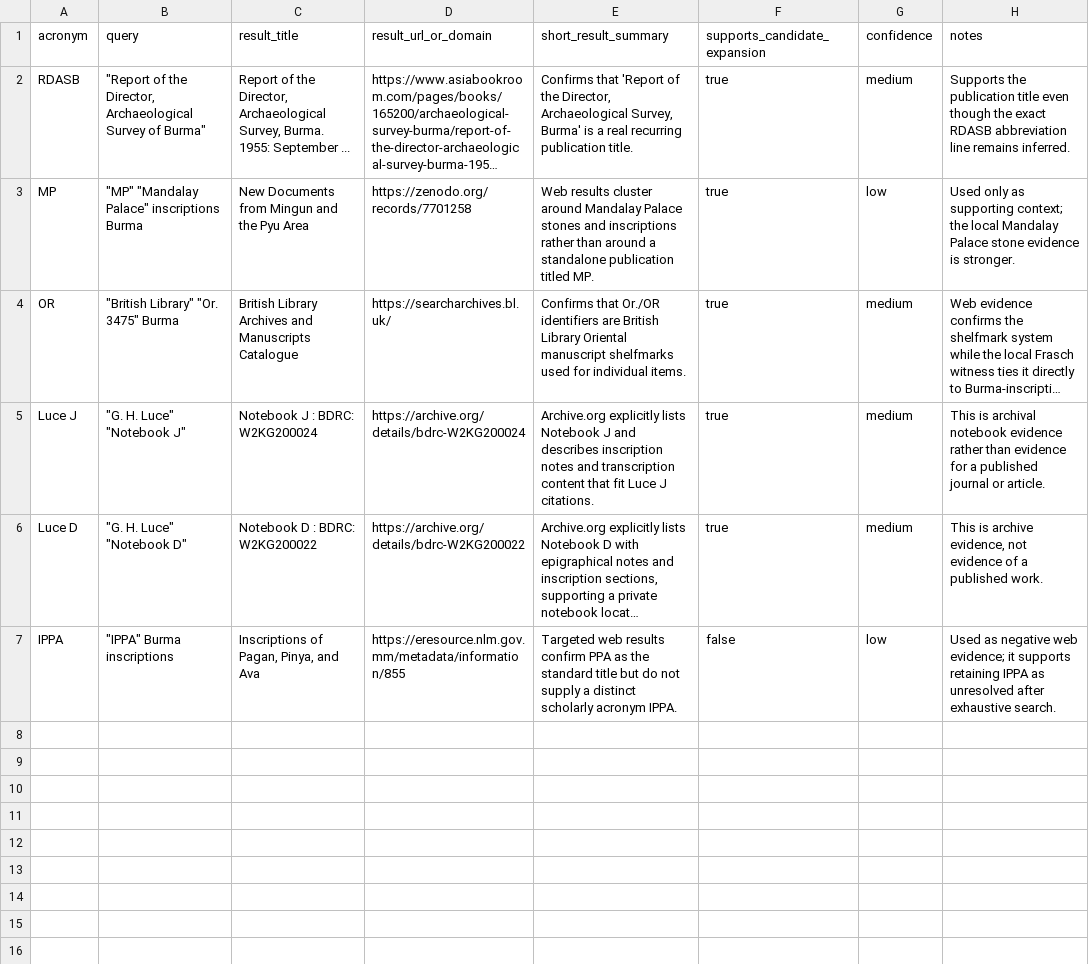
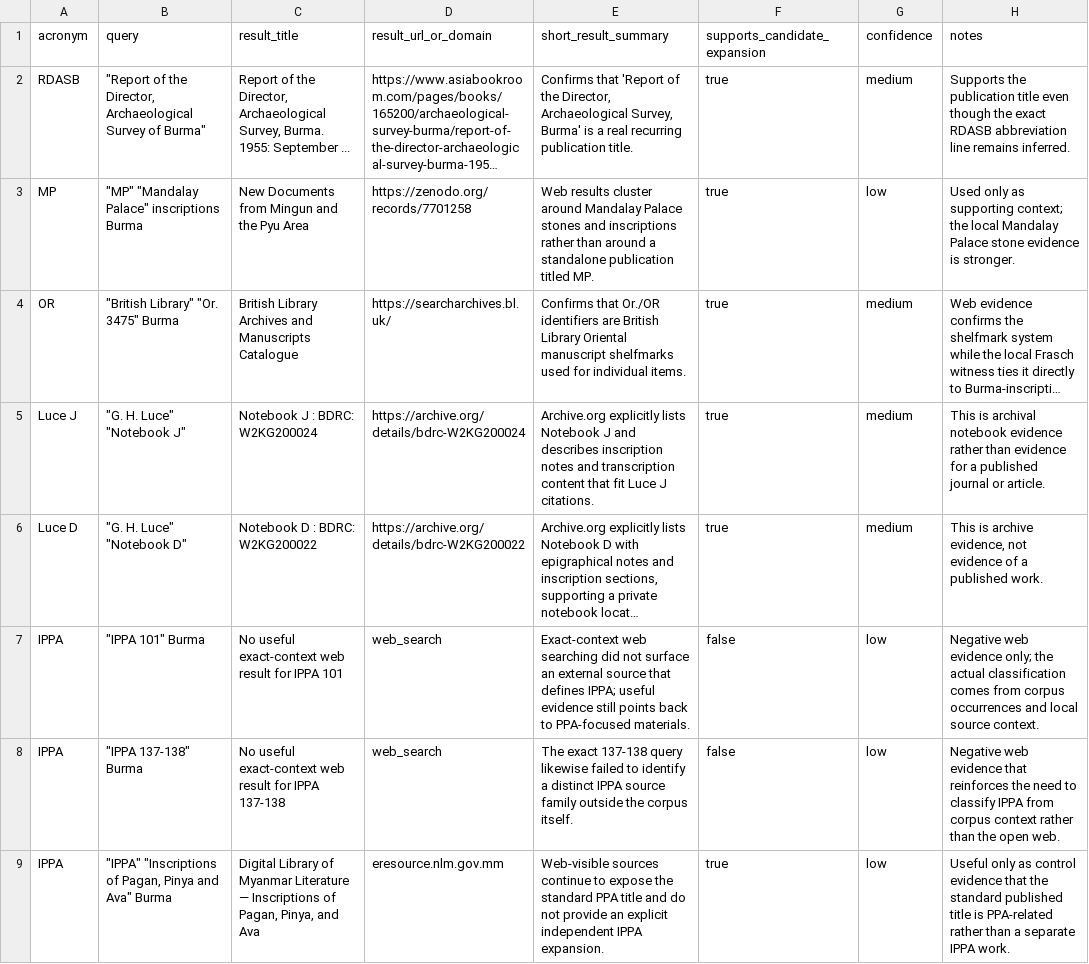
Before and after one commit to nh36/BurmeseCorpus, a TSV file: data/working/bibliography/bibtex_authority/final_acronym_web_searches.tsv, drawn as a sheet; long unchanged cells end in …; the diff names each change by its address in the sheet, - before the commit and + after, or states it on an @@ line.

```diff
--- a/data/working/bibliography/bibtex_authority/final_acronym_web_searches.tsv
+++ b/data/working/bibliography/bibtex_authority/final_acronym_web_searches.tsv
-B7 (query): "IPPA" Burma inscriptions
+B7 (query): "IPPA 101" Burma
-C7 (result_title): Inscriptions of Pagan, Pinya, and Ava
+C7 (result_title): No useful exact-context web result for IPPA 101
-D7 (result_url_or_domain): https://eresource.nlm.gov.mm/metadata/information/855
+D7 (result_url_or_domain): web_search
-E7 (short_result_summary): Targeted web results confirm PPA as the standard title but do not supply a distinct scholarly acronym IPPA.
+E7 (short_result_summary): Exact-context web searching did not surface an external source that defines IPPA; useful evidence still points back to PPA-focused materials.
-H7 (notes): Used as negative web evidence; it supports retaining IPPA as unresolved after exhaustive search.
+H7 (notes): Negative web evidence only; the actual classification comes from corpus occurrences and local source context.
+row 8: IPPA | "IPPA 137-138" Burma | No useful exact-context web result for IPPA 137-138 | web_search | The exact 137-138 query likewise failed to identify a distinct IPPA source family outside the corpus itself. | false | low | Negative web evidence that reinforces the need to classify IPPA from corpus context rather than the open web.
+row 9: IPPA | "IPPA" "Inscriptions of Pagan, Pinya and Ava" Burma | Digital Library of Myanmar Literature — Inscriptions of Pagan, Pinya, and Ava | eresource.nlm.gov.mm | Web-visible sources continue to expose the standard PPA title and do not provide an explicit independent IPPA expansion. | true | low | Useful only as control evidence that the standard published title is PPA-related rather than a separate IPPA work.
```
Also changed, not shown: data/working/bibliography/bibtex_authority/final_acronym_local_file_hits.tsv, data/working/bibliography/bibtex_authority/final_acronym_resolution_sprint.tsv, 23 other files.
